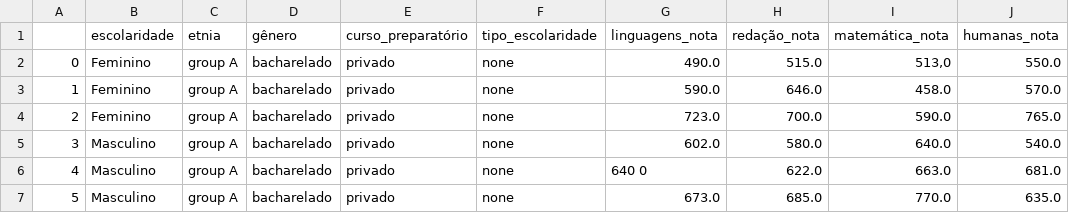
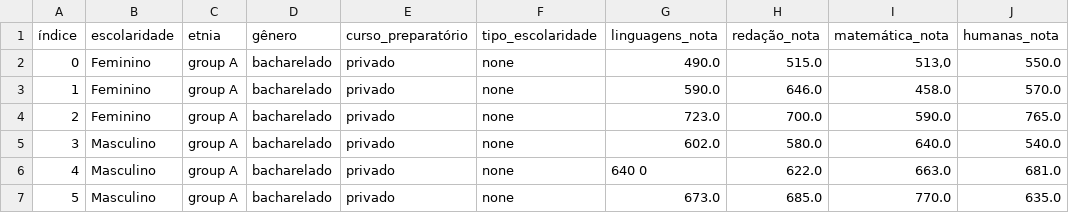
Before and after one commit to Luckas-Ferreira/ARACOMP---Introducao-Analise-e-Visualizacao-de-Dados, a CSV file: StudentsPerformance.csv, drawn as a sheet; only a part is shown; the diff names each change by its address in the sheet, - before the commit and + after, or states it on an @@ line.

Commit message:
Update StudentsPerformance.csv

```diff
--- a/StudentsPerformance.csv
+++ b/StudentsPerformance.csv
-A1: (empty)
+A1: índice
```
